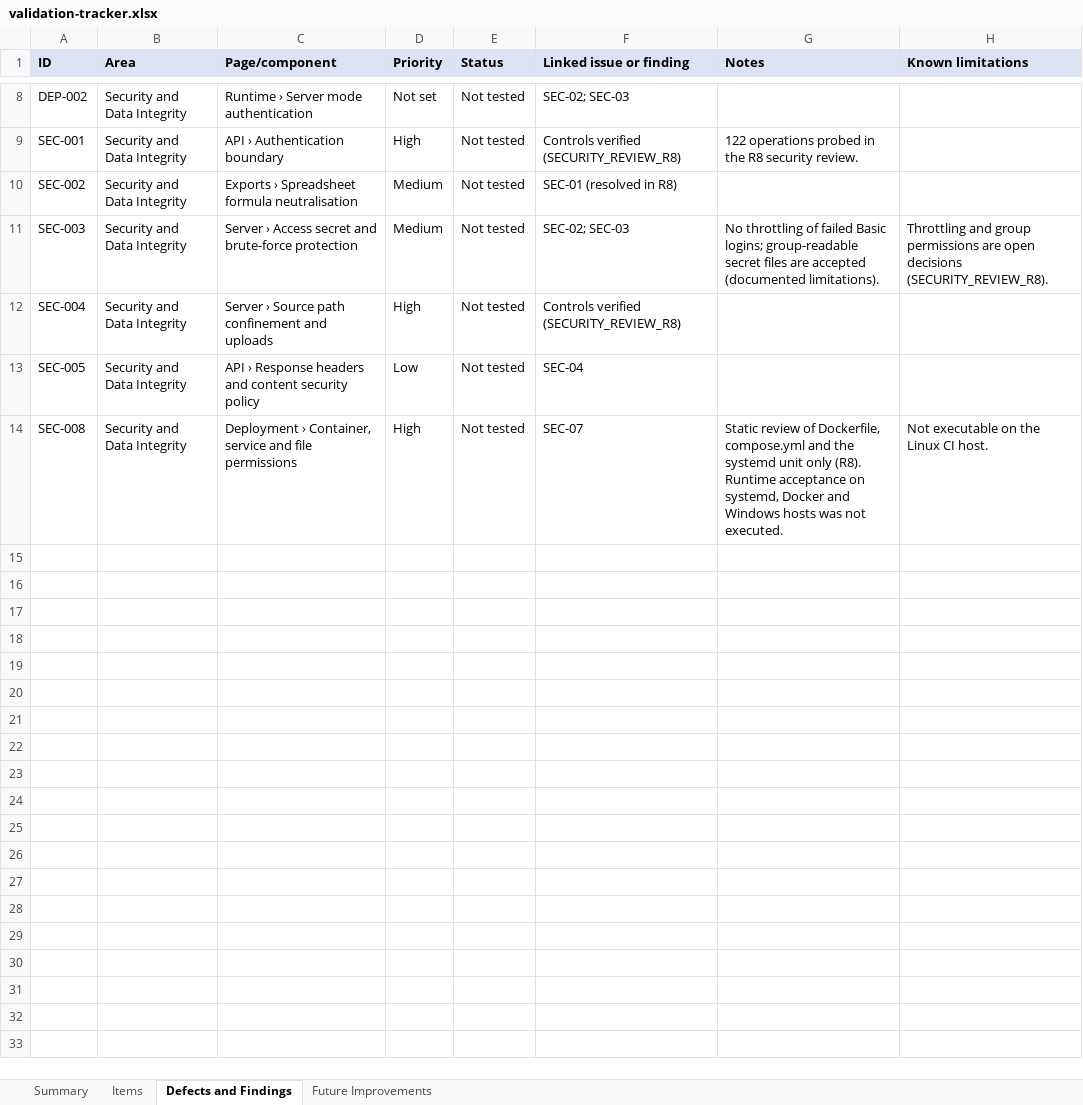
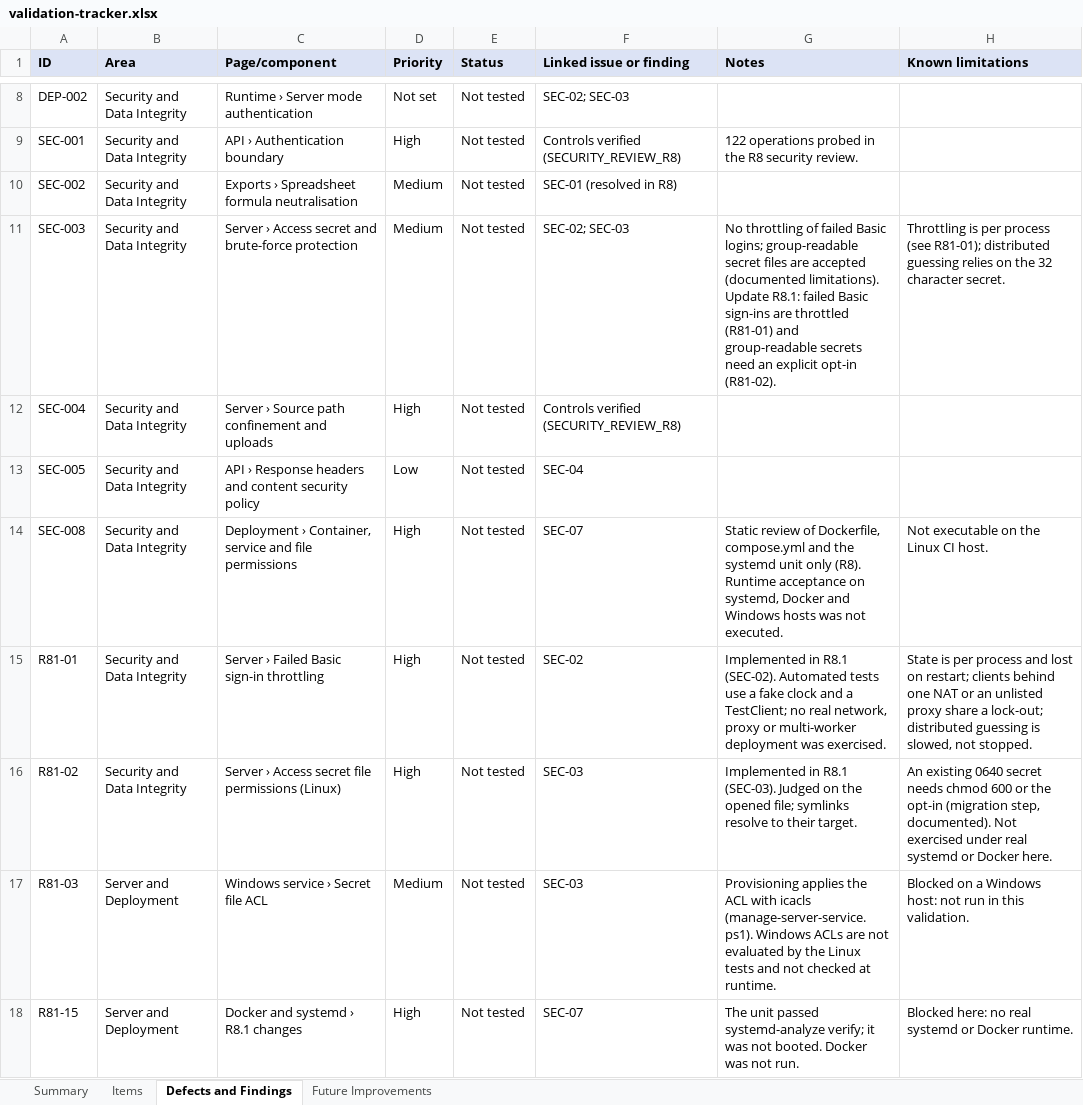
Before and after one commit to OnlyDrey/sap-lens, an Excel workbook: docs/validation/validation-tracker.xlsx, sheet Defects and Findings, drawn as a sheet; only a part is shown, gaps mark what is left out; values as stored, in another font and other column widths than the file's, no borders; conditional formats not drawn; the diff names each change by its address in the sheet, - before the commit and + after, or states it on an @@ line.

```diff
--- a/docs/validation/validation-tracker.xlsx (sheet Defects and Findings)
+++ b/docs/validation/validation-tracker.xlsx (sheet Defects and Findings)
-G11 (Notes): …(documented limitations).
+G11 (Notes): …(documented limitations). Update R8.1: failed Basic sign-ins are throttled (R81-01) and group-readable secrets need an explicit opt-in (R81-02).
-H11 (Known limitations): Throttling and group permissions are open decisions (SECURITY_REVIEW_R8).
+H11 (Known limitations): Throttling is per process (see R81-01); distributed guessing relies on the 32 character secret.
+row 15: R81-01 | Security and Data Integrity | Server › Failed Basic sign-in throttling | High | Not tested | SEC-02 | Implemented in R8.1 (SEC-02). Automated tests use a fake clock and a TestClient; no real network, proxy or multi-worker deployment was exercised. | State is per process and lost on restart; clients behind one NAT or an unlisted proxy share a lock-out; distributed guessing is slowed, not stopped.
+row 16: R81-02 | Security and Data Integrity | Server › Access secret file permissions (Linux) | High | Not tested | SEC-03 | Implemented in R8.1 (SEC-03). Judged on the opened file; symlinks resolve to their target. | An existing 0640 secret needs chmod 600 or the opt-in (migration step, documented). Not exercised under real systemd or Docker here.
+row 17: R81-03 | Server and Deployment | Windows service › Secret file ACL | Medium | Not tested | SEC-03 | Provisioning applies the ACL with icacls (manage-server-service.ps1). Windows ACLs are not evaluated by the Linux tests and not checked at runtime. | Blocked on a Windows host: not run in this validation.
+row 18: R81-15 | Server and Deployment | Docker and systemd › R8.1 changes | High | Not tested | SEC-07 | The unit passed systemd-analyze verify; it was not booted. Docker was not run. | Blocked here: no real systemd or Docker runtime.
```
Also changed, not shown: sheet Items, sheet Future Improvements, sheet Summary, formulas that keep their value, 1 other file.
